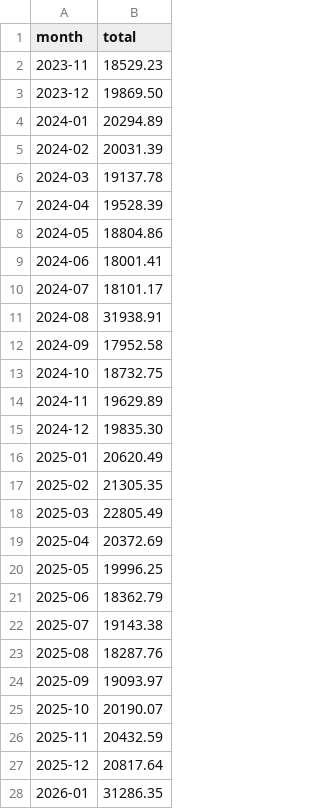
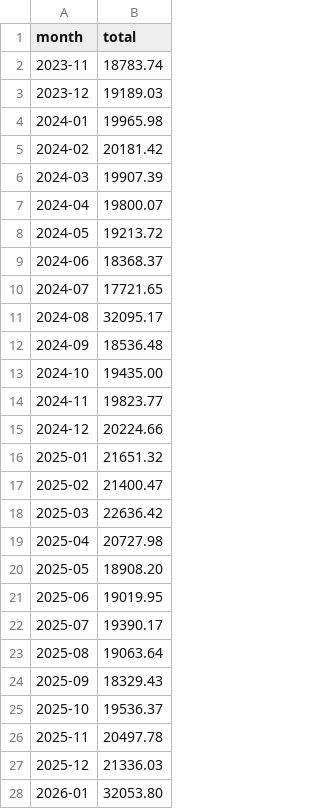
Before and after one commit to IcaroSantos21/HabitaPlus, a CSV file: ml-service/data/expenses_total.csv, drawn as a sheet; only a part is shown; the diff covers the shown part only.

```diff
--- a/ml-service/data/expenses_total.csv
+++ b/ml-service/data/expenses_total.csv
@@ -1,28 +1,28 @@
 month,total
-2023-11,18529.23
-2023-12,19869.50
-2024-01,20294.89
-2024-02,20031.39
-2024-03,19137.78
-2024-04,19528.39
-2024-05,18804.86
-2024-06,18001.41
-2024-07,18101.17
-2024-08,31938.91
-2024-09,17952.58
-2024-10,18732.75
-2024-11,19629.89
-2024-12,19835.30
-2025-01,20620.49
-2025-02,21305.35
-2025-03,22805.49
-2025-04,20372.69
-2025-05,19996.25
-2025-06,18362.79
-2025-07,19143.38
-2025-08,18287.76
-2025-09,19093.97
-2025-10,20190.07
-2025-11,20432.59
-2025-12,20817.64
-2026-01,31286.35
+2023-11,18783.74
+2023-12,19189.03
+2024-01,19965.98
+2024-02,20181.42
+2024-03,19907.39
+2024-04,19800.07
+2024-05,19213.72
+2024-06,18368.37
+2024-07,17721.65
+2024-08,32095.17
+2024-09,18536.48
+2024-10,19435.00
+2024-11,19823.77
+2024-12,20224.66
+2025-01,21651.32
+2025-02,21400.47
+2025-03,22636.42
+2025-04,20727.98
+2025-05,18908.20
+2025-06,19019.95
+2025-07,19390.17
+2025-08,19063.64
+2025-09,18329.43
+2025-10,19536.37
+2025-11,20497.78
+2025-12,21336.03
+2026-01,32053.80
```
Also changed, not shown: 24 added rows and 9 edited cells elsewhere in this file, ml-service/data/expenses.csv, ml-service/data/tickets.csv, 23 other files.
